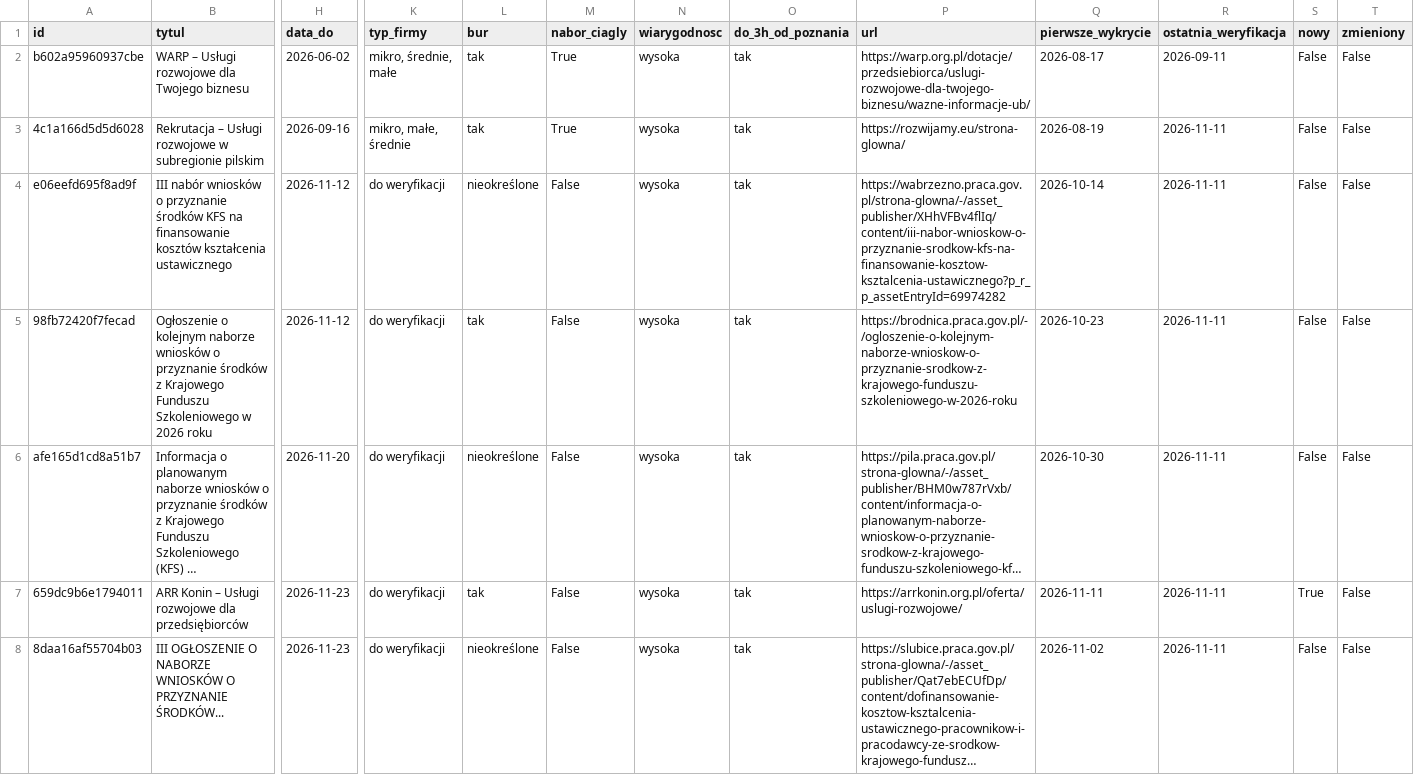
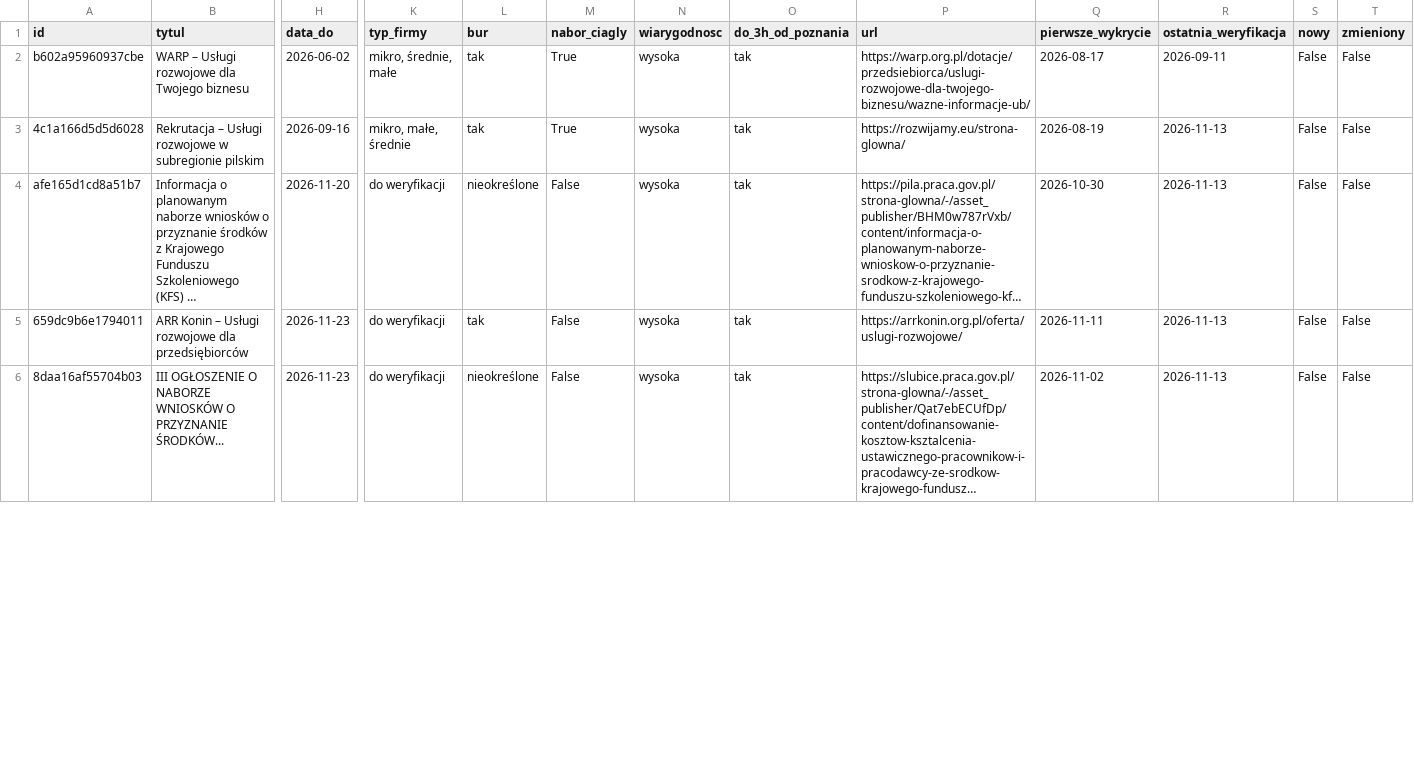
Before and after one commit to AnetaIdczak/monitor-naborow-szkoleniowych, a CSV file: data/nabory.csv, drawn as a sheet; only a part is shown, gaps mark what is left out; long unchanged cells end in …; removed rows and columns are numbered as before the commit, all else as after; rows hold the shown columns only; the diff covers the shown part only; the diff names each change by its address in the sheet, - before the commit and + after, or states it on an @@ line.

```diff
--- a/data/nabory.csv
+++ b/data/nabory.csv
-R3 (ostatnia_weryfikacja): 2026-11-11
+R3 (ostatnia_weryfikacja): 2026-11-13
-row 4: e06eefd695f8ad9f | III nabór wniosków o przyznanie środków KFS na finansowanie kosztów kształcenia ustawicznego | 2026-11-12 | do weryfikacji | nieokreślone | False | wysoka | tak | https://wabrzezno.praca.gov.pl/strona-glowna/-/asset_publisher/XHhVFBv4flIq/content/iii-nabor-wnioskow-o-przyznanie-srodkow-kfs-na-finansowanie-kosztow-ksztalcenia-ustawicznego?p_r_p_assetEntryId=69974282 | 2026-10-14 | 2026-11-11 | False | False
-row 5: 98fb72420f7fecad | Ogłoszenie o kolejnym naborze wniosków o przyznanie środków z Krajowego Funduszu Szkoleniowego w 2026 roku | 2026-11-12 | do weryfikacji | tak | False | wysoka | tak | https://brodnica.praca.gov.pl/-/ogloszenie-o-kolejnym-naborze-wnioskow-o-przyznanie-srodkow-z-krajowego-funduszu-szkoleniowego-w-2026-roku | 2026-10-23 | 2026-11-11 | False | False
-R4:R6 (ostatnia_weryfikacja): 2026-11-11
+R4:R6 (ostatnia_weryfikacja): 2026-11-13
-S5 (nowy): True
+S5 (nowy): False
```
Also changed, not shown: 14 edited cells elsewhere in this file, 3 other files.
